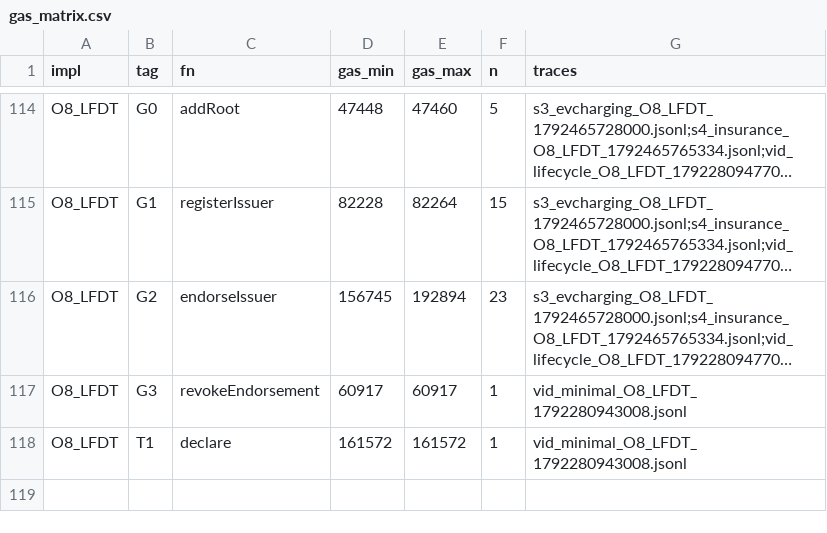
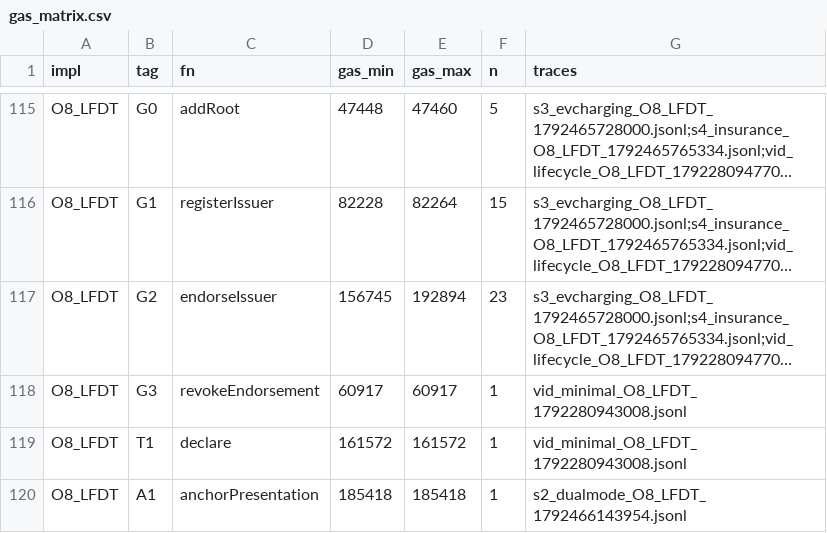
Before and after one commit to nikhilprakash24/CVIN-SC-Implementation-SSI-DID, a CSV file: 5_minimal-ssi-sandbox/benchmarks/gas_matrix.csv, drawn as a sheet; only a part is shown, gaps mark what is left out; long unchanged cells end in …; the diff covers the shown part only.

```diff
--- a/5_minimal-ssi-sandbox/benchmarks/gas_matrix.csv
+++ b/5_minimal-ssi-sandbox/benchmarks/gas_matrix.csv
@@ -118 +119,2 @@ O8_LFDT,G3,revokeEndorsement,60917,60917,1,vid_minimal_O8_LFDT_1792280943008.jso
 O8_LFDT,T1,declare,161572,161572,1,vid_minimal_O8_LFDT_1792280943008.jsonl
+O8_LFDT,A1,anchorPresentation,185418,185418,1,s2_dualmode_O8_LFDT_1792466143954.jsonl
```
Also changed, not shown: 1 added row and 24 edited cells elsewhere in this file, 5_minimal-ssi-sandbox/benchmarks/coverage_matrix.csv, 19 other files.
